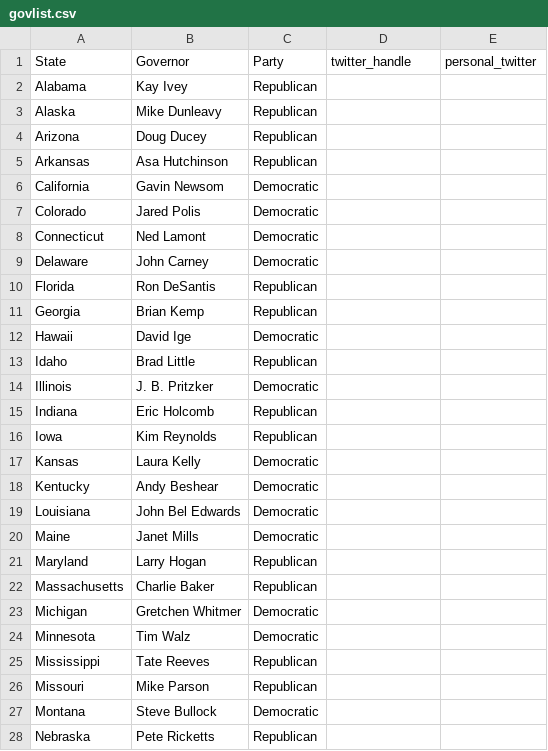
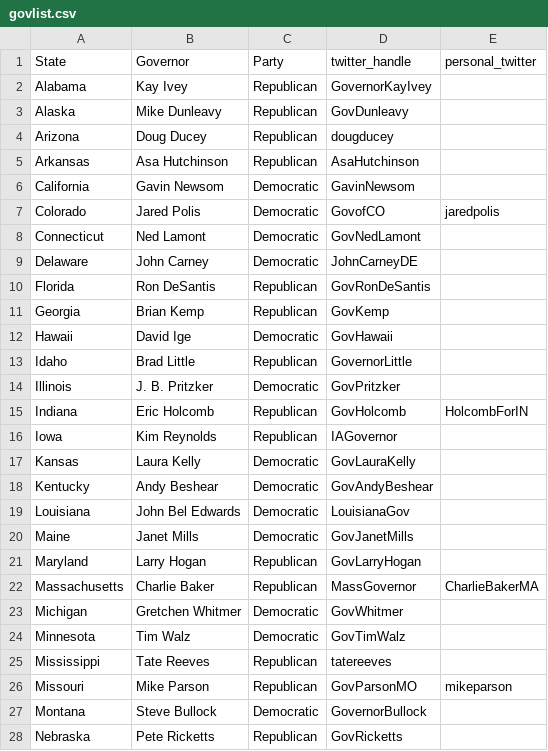
Before and after one commit to dannhek/covid_gov_tweets, a CSV file: govlist.csv, drawn as a sheet; only a part is shown; the diff covers the shown part only.

Commit message:
Govlist

```diff
--- a/govlist.csv
+++ b/govlist.csv
@@ -2,27 +2,27 @@
-Alabama,Kay Ivey,Republican,,,,
-Alaska,Mike Dunleavy,Republican,,,,
-Arizona,Doug Ducey,Republican,,,,
-Arkansas,Asa Hutchinson,Republican,,,,
-California,Gavin Newsom,Democratic,,,,
-Colorado,Jared Polis,Democratic,,,,
-Connecticut,Ned Lamont,Democratic,,,,
-Delaware,John Carney,Democratic,,,,
-Florida,Ron DeSantis,Republican,,,,
-Georgia,Brian Kemp,Republican,,,,
-Hawaii,David Ige,Democratic,,,,
-Idaho,Brad Little,Republican,,,,
-Illinois,J. B. Pritzker,Democratic,,,,
-Indiana,Eric Holcomb,Republican,,,,
-Iowa,Kim Reynolds,Republican,,,,
-Kansas,Laura Kelly,Democratic,,,,
-Kentucky,Andy Beshear,Democratic,,,,
-Louisiana,John Bel Edwards,Democratic,,,,
-Maine,Janet Mills,Democratic,,,,
-Maryland,Larry Hogan,Republican,,,,
-Massachusetts,Charlie Baker,Republican,,,,
-Michigan,Gretchen Whitmer,Democratic,,,,
-Minnesota,Tim Walz,Democratic,,,,
-Mississippi,Tate Reeves,Republican,,,,
-Missouri,Mike Parson,Republican,,,,
-Montana,Steve Bullock,Democratic,,,,
-Nebraska,Pete Ricketts,Republican,,,,
+Alabama,Kay Ivey,Republican,GovernorKayIvey,
+Alaska,Mike Dunleavy,Republican,GovDunleavy,
+Arizona,Doug Ducey,Republican,dougducey,
+Arkansas,Asa Hutchinson,Republican,AsaHutchinson,
+California,Gavin Newsom,Democratic,GavinNewsom,
+Colorado,Jared Polis,Democratic,GovofCO,jaredpolis
+Connecticut,Ned Lamont,Democratic,GovNedLamont,
+Delaware,John Carney,Democratic,JohnCarneyDE,
+Florida,Ron DeSantis,Republican,GovRonDeSantis,
+Georgia,Brian Kemp,Republican,GovKemp,
+Hawaii,David Ige,Democratic,GovHawaii,
+Idaho,Brad Little,Republican,GovernorLittle,
+Illinois,J. B. Pritzker,Democratic,GovPritzker,
+Indiana,Eric Holcomb,Republican,GovHolcomb,HolcombForIN
+Iowa,Kim Reynolds,Republican,IAGovernor,
+Kansas,Laura Kelly,Democratic,GovLauraKelly,
+Kentucky,Andy Beshear,Democratic,GovAndyBeshear,
+Louisiana,John Bel Edwards,Democratic,LouisianaGov,
+Maine,Janet Mills,Democratic,GovJanetMills,
+Maryland,Larry Hogan,Republican,GovLarryHogan,
+Massachusetts,Charlie Baker,Republican,MassGovernor,CharlieBakerMA
+Michigan,Gretchen Whitmer,Democratic,GovWhitmer,
+Minnesota,Tim Walz,Democratic,GovTimWalz,
+Mississippi,Tate Reeves,Republican,tatereeves,
+Missouri,Mike Parson,Republican,GovParsonMO,mikeparson
+Montana,Steve Bullock,Democratic,GovernorBullock,
+Nebraska,Pete Ricketts,Republican,GovRicketts,
```
Also changed, not shown: 43 edited cells elsewhere in this file, 4 other files.
